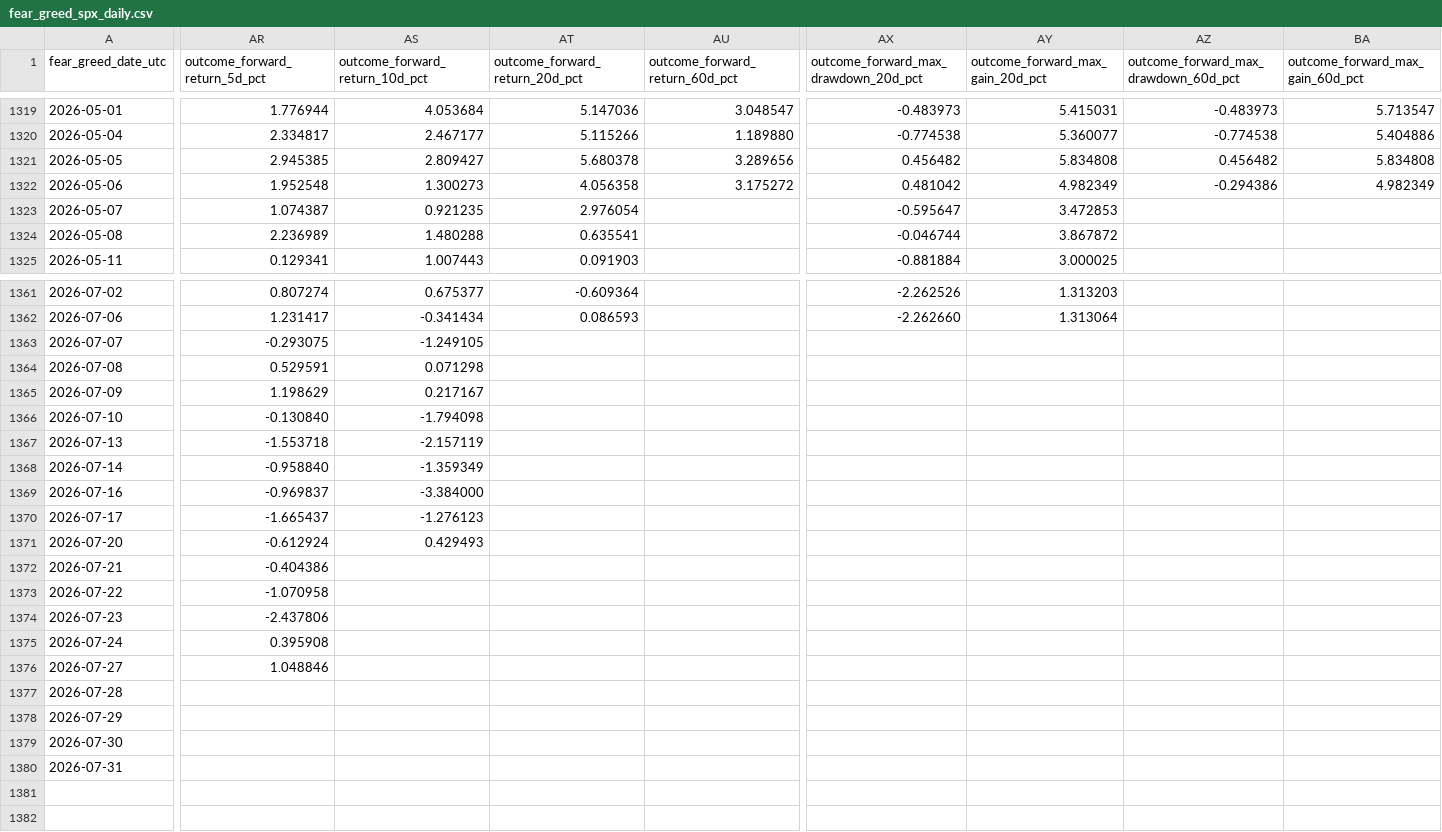
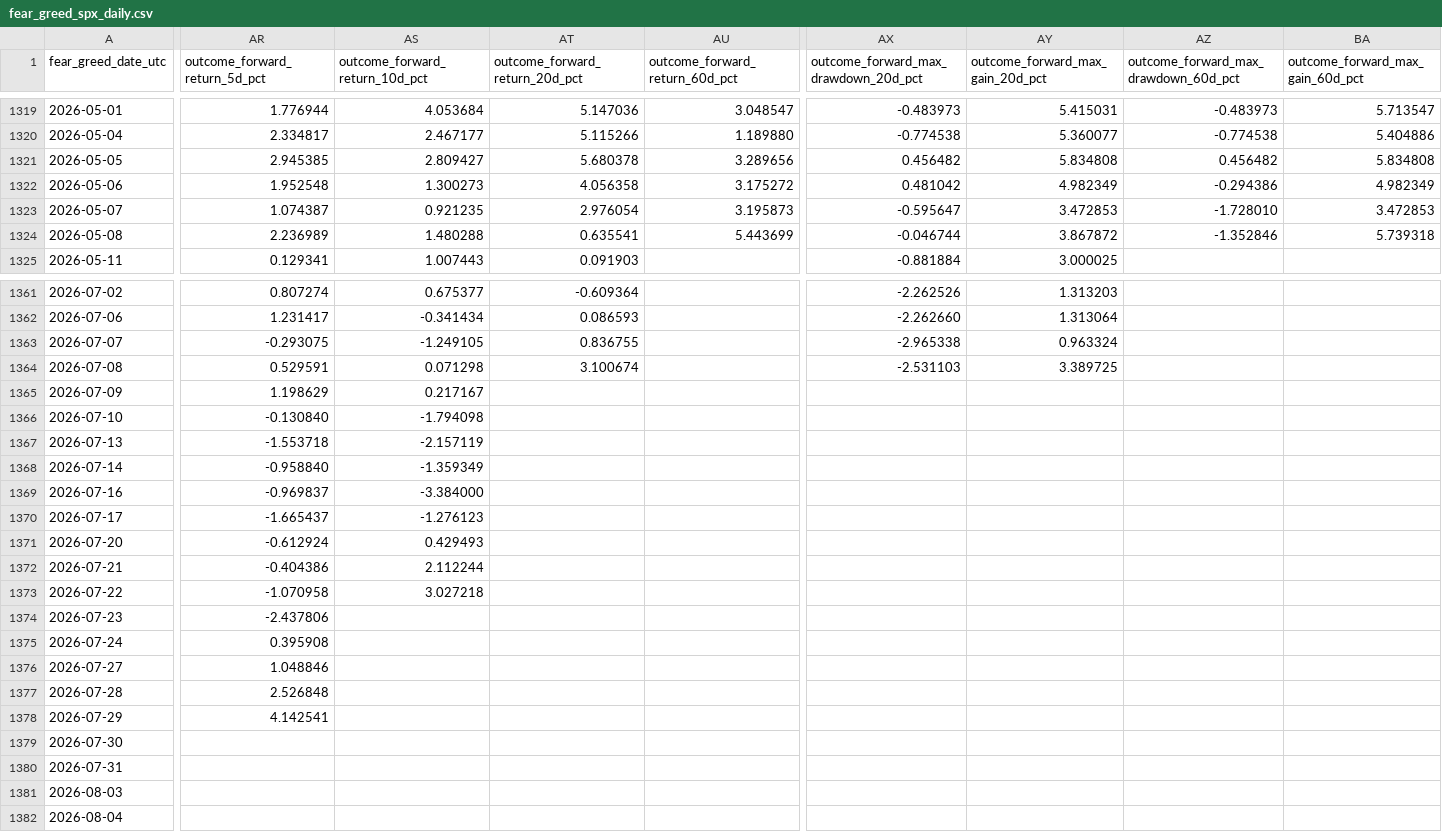
Before and after one commit to george962/FearGreedIndex, a CSV file: data/fear_greed_spx_daily.csv, drawn as a sheet; only a part is shown, gaps mark what is left out; rows hold the shown columns only; the diff covers the shown part only; the diff names each change by its address in the sheet, - before the commit and + after, or states it on an @@ line.

```diff
--- a/data/fear_greed_spx_daily.csv
+++ b/data/fear_greed_spx_daily.csv
-AU1323 (outcome_forward_return_60d_pct): (empty)
+AU1323 (outcome_forward_return_60d_pct): 3.195873
-AZ1323: (empty)
+AZ1323: -1.728010
-BA1323 (outcome_forward_max_gain_60d_pct): (empty)
+BA1323 (outcome_forward_max_gain_60d_pct): 3.472853
-AU1324 (outcome_forward_return_60d_pct): (empty)
+AU1324 (outcome_forward_return_60d_pct): 5.443699
-AZ1324: (empty)
+AZ1324: -1.352846
-BA1324 (outcome_forward_max_gain_60d_pct): (empty)
+BA1324 (outcome_forward_max_gain_60d_pct): 5.739318
-AT1363 (outcome_forward_return_20d_pct): (empty)
+AT1363 (outcome_forward_return_20d_pct): 0.836755
-AX1363: (empty)
+AX1363: -2.965338
-AY1363 (outcome_forward_max_gain_20d_pct): (empty)
+AY1363 (outcome_forward_max_gain_20d_pct): 0.963324
-AT1364 (outcome_forward_return_20d_pct): (empty)
+AT1364 (outcome_forward_return_20d_pct): 3.100674
-AX1364: (empty)
+AX1364: -2.531103
-AY1364 (outcome_forward_max_gain_20d_pct): (empty)
+AY1364 (outcome_forward_max_gain_20d_pct): 3.389725
-AS1372 (outcome_forward_return_10d_pct): (empty)
+AS1372 (outcome_forward_return_10d_pct): 2.112244
-AS1373 (outcome_forward_return_10d_pct): (empty)
+AS1373 (outcome_forward_return_10d_pct): 3.027218
-AR1377 (outcome_forward_return_5d_pct): (empty)
+AR1377 (outcome_forward_return_5d_pct): 2.526848
-AR1378 (outcome_forward_return_5d_pct): (empty)
+AR1378 (outcome_forward_return_5d_pct): 4.142541
+row 1381: 2026-08-03
+row 1382: 2026-08-04
```
Also changed, not shown: 5 edited cells elsewhere in this file, data/spx_daily.csv.
